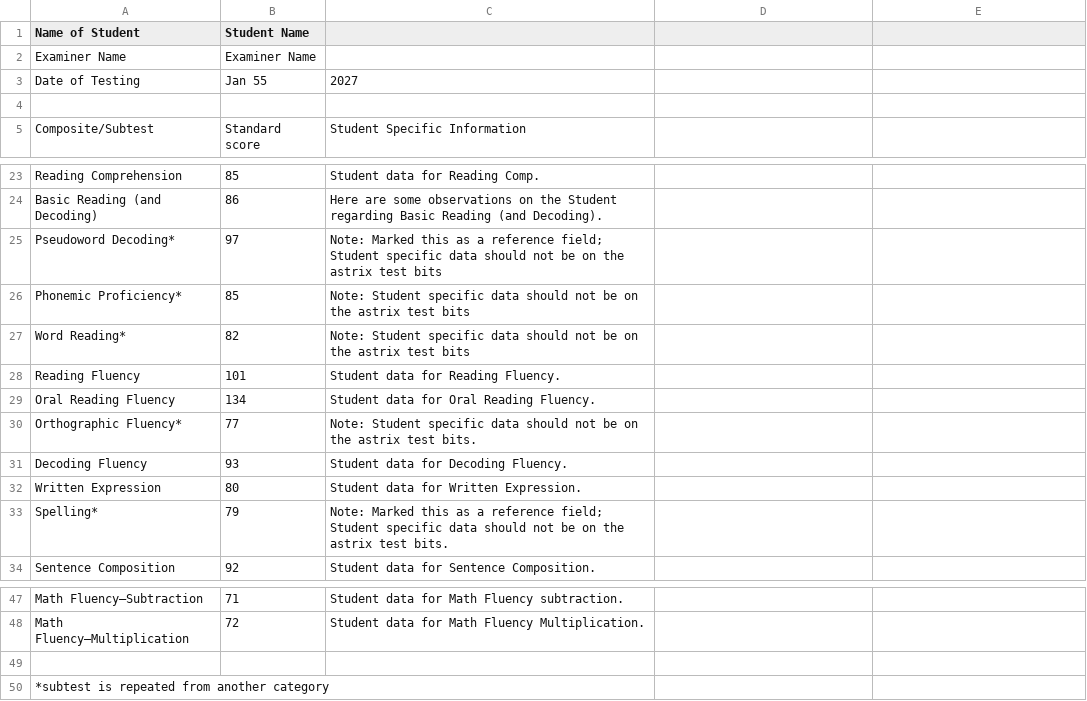
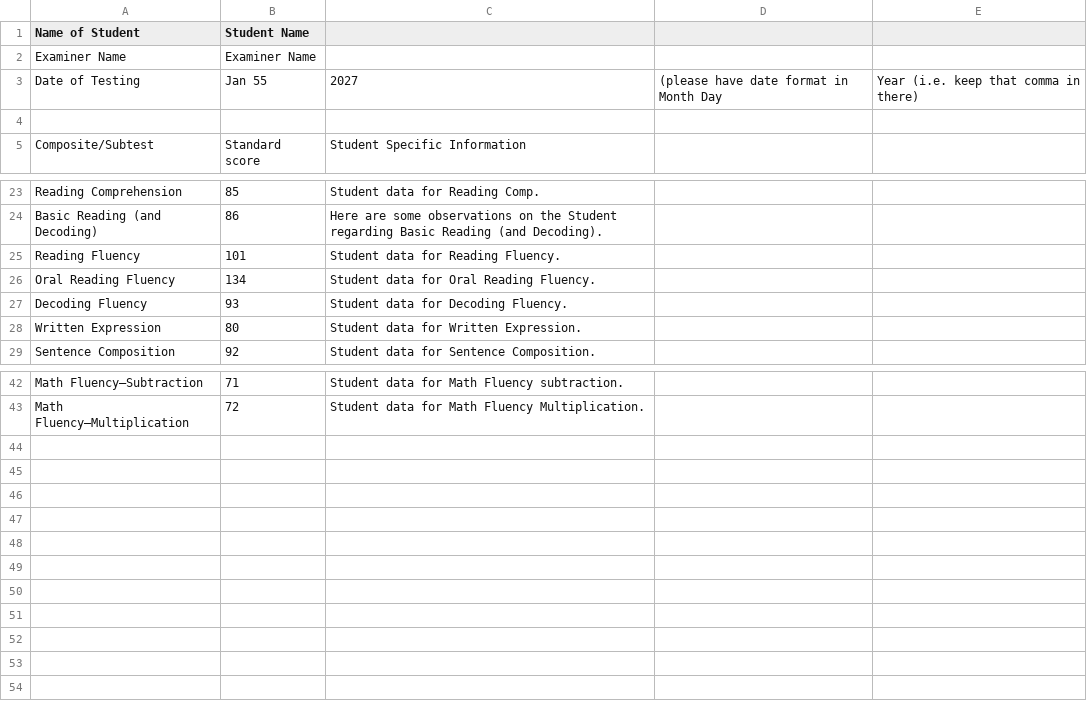
Before and after one commit to harleigh/react-wiat4CustomReportGenerator, a CSV file: src/FormatForTemplateOfScores.csv, drawn as a sheet; only a part is shown, gaps mark what is left out.

Commit message:
changed dictionary names, cleaned up dictionary SubtestToComponent to only contain subtests with components, removed all repeat subtests from the sample csv file (and updated comments in code to reflect change)

```diff
--- a/src/FormatForTemplateOfScores.csv
+++ b/src/FormatForTemplateOfScores.csv
@@ -2,3 +2,3 @@ Name of Student,Student Name,
 Examiner Name,Examiner Name,
-Date of Testing, Jan 55, 2027,
+Date of Testing, Jan 55, 2027,(please have date format in Month Day, Year (i.e. keep that comma in there)
 ,,
@@ -24,11 +24,6 @@ Reading Comprehension,85,Student data for Reading Comp.
 Basic Reading (and Decoding),86,Here are some observations on the Student regarding Basic Reading (and Decoding).
-Pseudoword Decoding*,97,Note: Marked this as a reference field; Student specific data should not be on the astrix test bits
-Phonemic Proficiency*,85,Note: Student specific data should not be on the astrix test bits
-Word Reading*,82,Note: Student specific data should not be on the astrix test bits
 Reading Fluency,101,Student data for Reading Fluency.
 Oral Reading Fluency,134,Student data for Oral Reading Fluency.
-Orthographic Fluency*,77,Note: Student specific data should not be on the astrix test bits.
 Decoding Fluency,93,Student data for  Decoding Fluency.
 Written Expression,80,Student data for Written Expression.
-Spelling*,79,Note: Marked this as a reference field; Student specific data should not be on the astrix test bits.
 Sentence Composition,92,Student data for Sentence Composition.
@@ -48,3 +43 @@ Math Fluency–Subtraction,71,Student data for Math Fluency subtraction.
 Math Fluency–Multiplication,72,Student data for Math Fluency Multiplication.
-,,
-*subtest is repeated from another category,,
```
Also changed, not shown: 6 other files.
